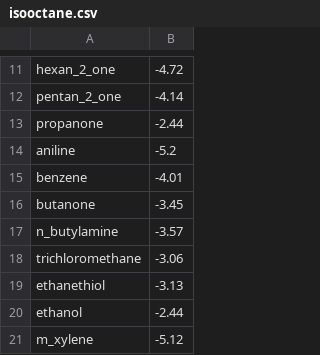
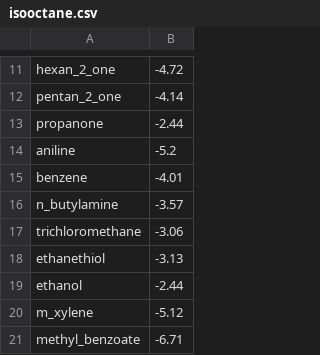
Before and after one commit to jbardhan/testasymmetry, a CSV file: mobley/mnsol/isooctane.csv, drawn as a sheet; only a part is shown, gaps mark what is left out; the shorter side is filled out with more unchanged rows; the diff names each change by its address in the sheet, - before the commit and + after, or states it on an @@ line.

Commit message:
Adding results of parameterizing SLIC against multiple solvents (16 solvents: water, octanol, benzene, bromobenzene, carbontet, chlorobenzene, cyclohexane, decane, dibutylether, diethylether, hexadecane, hexane, iodobenzene, isooctane, toluene and xylene) using a consistent test set (7 elements: butanone, n_octane, ethanol, toluene, nitromethane, 14_dioxane and phenol) of neutral compounds

```diff
--- a/mobley/mnsol/isooctane.csv
+++ b/mobley/mnsol/isooctane.csv
-row 16: butanone | -3.45
```
Also changed, not shown: mobley/mnsol/benzene.csv, mobley/mnsol/cyclohexane.csv, 35 other files.
